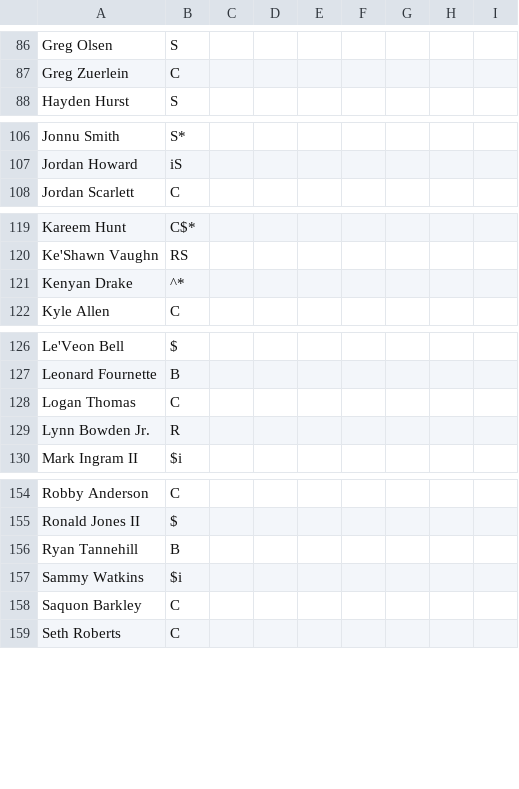
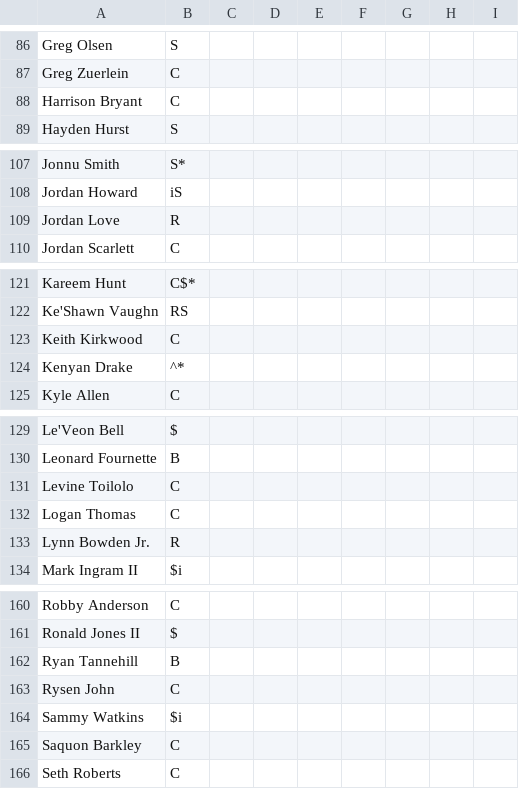
Before and after one commit to nickcjordan/DraftBuddy, a CSV file: DraftBuddyUI/src/main/resources/data/tags.csv, drawn as a sheet; only a part is shown, gaps mark what is left out; the diff covers the shown part only.

```diff
--- a/DraftBuddyUI/src/main/resources/data/tags.csv
+++ b/DraftBuddyUI/src/main/resources/data/tags.csv
@@ -87,2 +87,3 @@ Greg Olsen,S
 Greg Zuerlein,C
+Harrison Bryant,C
 Hayden Hurst,S
@@ -107,2 +108,3 @@ Jonnu Smith,S*
 Jordan Howard,iS
+Jordan Love,R
 Jordan Scarlett,C
@@ -120,2 +122,3 @@ Kareem Hunt,C$*
 Ke'Shawn Vaughn,RS
+Keith Kirkwood,C
 Kenyan Drake,^*
@@ -127,2 +130,3 @@ Le'Veon Bell,$
 Leonard Fournette,B
+Levine Toilolo,C
 Logan Thomas,C
@@ -156,2 +162,3 @@ Ronald Jones II,$
 Ryan Tannehill,B
+Rysen John,C
 Sammy Watkins,$i
```
Also changed, not shown: 4 added rows and 3 removed rows elsewhere in this file, 21 other files.
